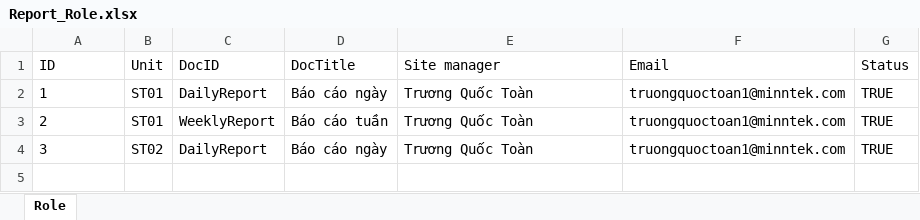
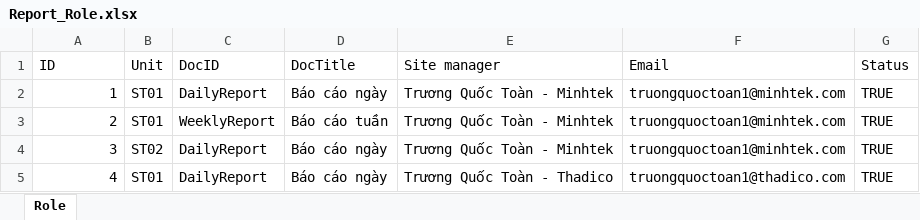
Before and after one commit to raymondtruongdev/DQM_Check_In_App, an Excel workbook: data_test/sharepoint_sample/Report_Role.xlsx, sheet Role, drawn as a sheet; values as stored, in another font and other column widths than the file's, no borders; the diff names each change by its address in the sheet, - before the commit and + after, or states it on an @@ line.

Commit message:
feat(report): support unit-specific versioned templates and template upgrade prompt

```diff
--- a/data_test/sharepoint_sample/Report_Role.xlsx (sheet Role)
+++ b/data_test/sharepoint_sample/Report_Role.xlsx (sheet Role)
-A2:A4 alignment: left
+A2:A4 alignment: right
-E2:E4 (Site manager): Trương Quốc Toàn
+E2:E4 (Site manager): Trương Quốc Toàn - Minhtek
-F2:F4 (Email): truongquoctoan1@minntek.com
+F2:F4 (Email): truongquoctoan1@minhtek.com
+row 5: 4 | ST01 | DailyReport | Báo cáo ngày | Trương Quốc Toàn - Thadico | truongquoctoan1@thadico.com | TRUE
```
Also changed, not shown: 22 other files.
